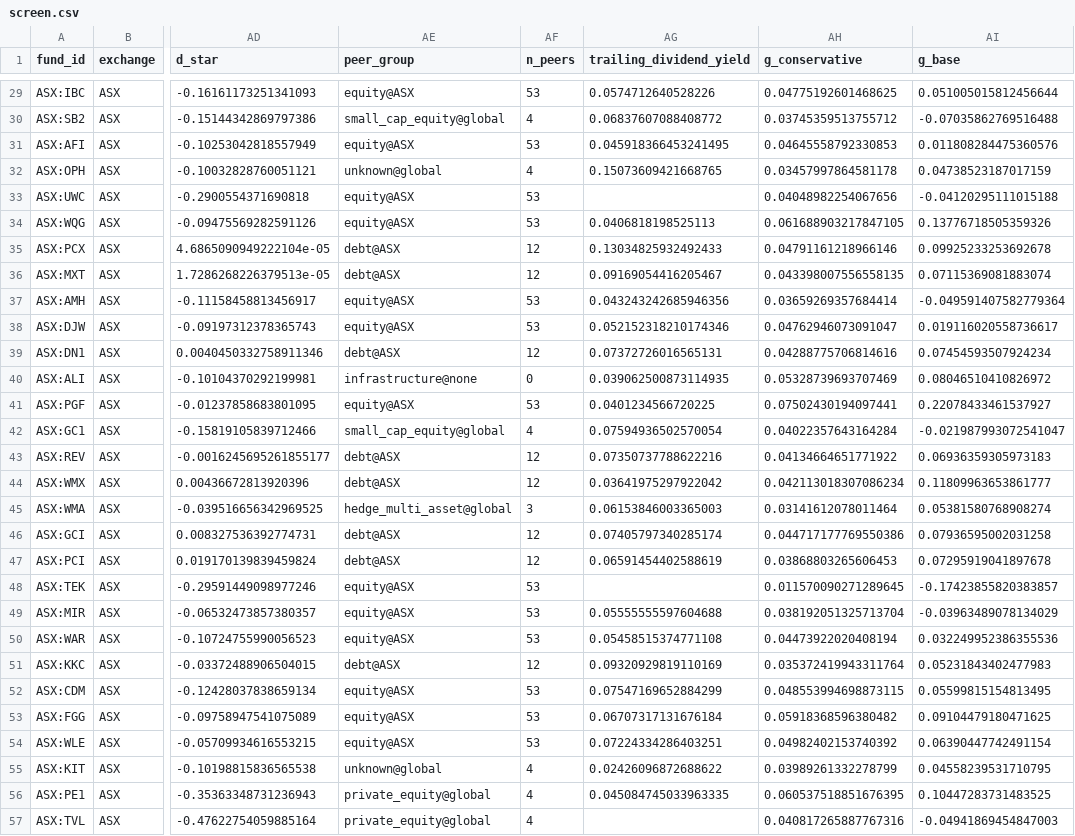
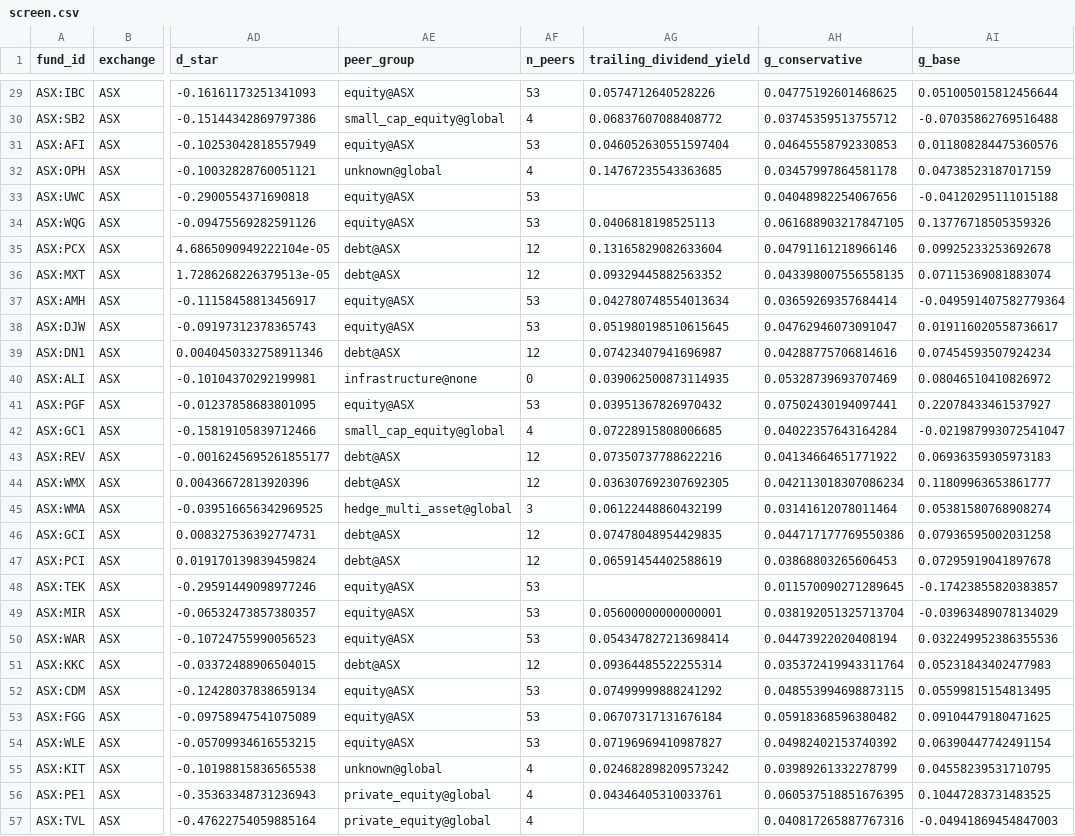
Before and after one commit to hdcapital/closed-end, a CSV file: report/screen.csv, drawn as a sheet; only a part is shown, gaps mark what is left out; the diff covers the shown part only; the diff names each change by its address in the sheet, - before the commit and + after, or states it on an @@ line.

```diff
--- a/report/screen.csv
+++ b/report/screen.csv
-AG31 (trailing_dividend_yield): 0.045918366453241495
+AG31 (trailing_dividend_yield): 0.046052630551597404
-AG32 (trailing_dividend_yield): 0.15073609421668765
+AG32 (trailing_dividend_yield): 0.14767235543363685
-AG35 (trailing_dividend_yield): 0.13034825932492433
+AG35 (trailing_dividend_yield): 0.13165829082633604
-AG36 (trailing_dividend_yield): 0.09169054416205467
+AG36 (trailing_dividend_yield): 0.09329445882563352
-AG37 (trailing_dividend_yield): 0.043243242685946356
+AG37 (trailing_dividend_yield): 0.042780748554013634
-AG38 (trailing_dividend_yield): 0.052152318210174346
+AG38 (trailing_dividend_yield): 0.051980198510615645
-AG39 (trailing_dividend_yield): 0.07372726016565131
+AG39 (trailing_dividend_yield): 0.07423407941696987
-AG41 (trailing_dividend_yield): 0.0401234566720225
+AG41 (trailing_dividend_yield): 0.03951367826970432
-AG42 (trailing_dividend_yield): 0.07594936502570054
+AG42 (trailing_dividend_yield): 0.07228915808006685
-AG44 (trailing_dividend_yield): 0.03641975297922042
+AG44 (trailing_dividend_yield): 0.036307692307692305
-AG45 (trailing_dividend_yield): 0.06153846003365003
+AG45 (trailing_dividend_yield): 0.06122448860432199
-AG46 (trailing_dividend_yield): 0.07405797340285174
+AG46 (trailing_dividend_yield): 0.07478048954429835
-AG49 (trailing_dividend_yield): 0.05555555597604688
+AG49 (trailing_dividend_yield): 0.05600000000000001
-AG50 (trailing_dividend_yield): 0.05458515374771108
+AG50 (trailing_dividend_yield): 0.054347827213698414
-AG51 (trailing_dividend_yield): 0.09320929819110169
+AG51 (trailing_dividend_yield): 0.09364485522255314
-AG52 (trailing_dividend_yield): 0.07547169652884299
+AG52 (trailing_dividend_yield): 0.07499999888241292
-AG54 (trailing_dividend_yield): 0.07224334286403251
+AG54 (trailing_dividend_yield): 0.07196969410987827
-AG55 (trailing_dividend_yield): 0.02426096872688622
+AG55 (trailing_dividend_yield): 0.024682898209573242
-AG56 (trailing_dividend_yield): 0.045084745033963335
+AG56 (trailing_dividend_yield): 0.04346405310033761
```
Also changed, not shown: 40 edited cells elsewhere in this file, 1 other file.
